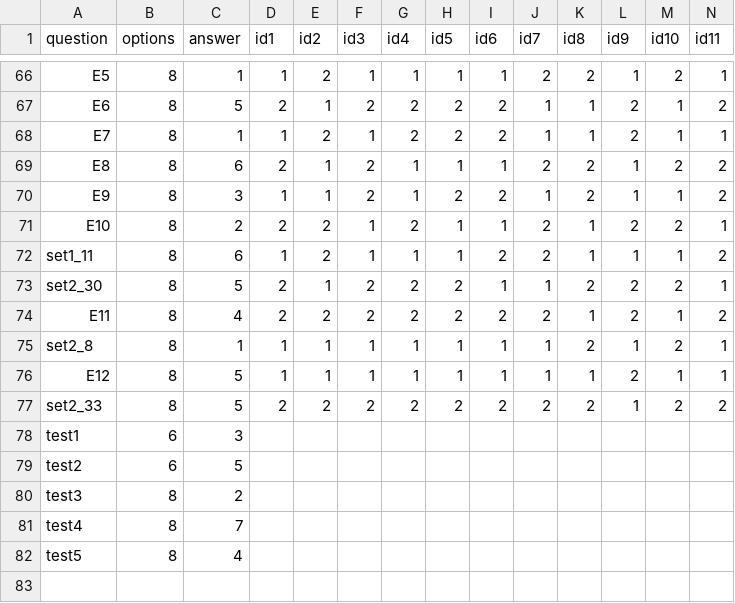
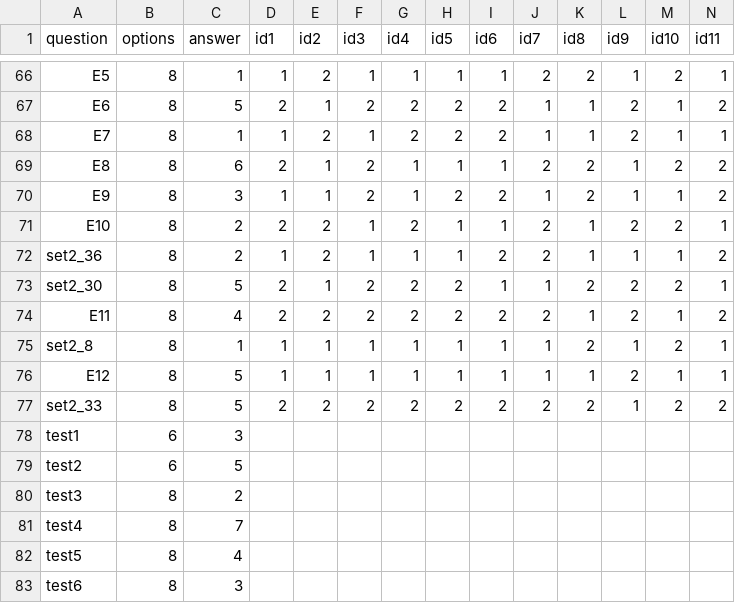
Before and after one commit to Shawnzty/tRNS-Intelligence, a CSV file: exp_program/ravens_info.csv, drawn as a sheet; only a part is shown, gaps mark what is left out; rows hold the shown columns only; the diff names each change by its address in the sheet, - before the commit and + after, or states it on an @@ line.

```diff
--- a/exp_program/ravens_info.csv
+++ b/exp_program/ravens_info.csv
-A72 (question): set1_11
+A72 (question): set2_36
-C72 (answer): 6
+C72 (answer): 2
+row 83: test6 | 8 | 3
```
Also changed, not shown: 17 other files.
